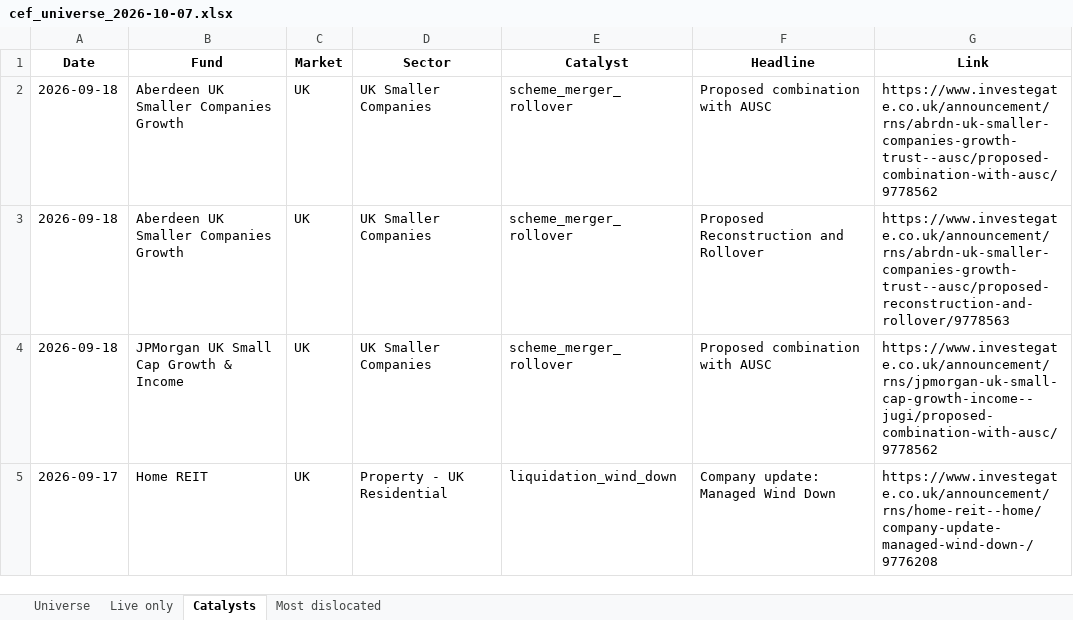
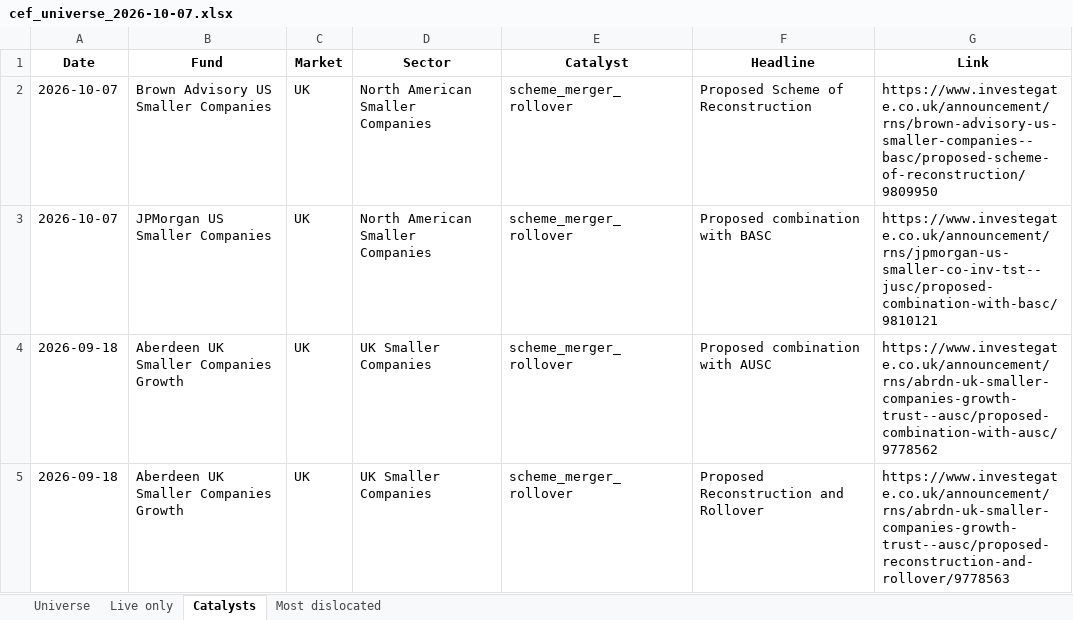
Before and after one commit to hdcapital/cef-research, an Excel workbook: outputs/live/cef_universe_2026-10-07.xlsx, sheet Catalysts, drawn as a sheet; only a part is shown; the shorter side is filled out with more unchanged rows; values as stored, in another font and other column widths than the file's, no borders; the diff names each change by its address in the sheet, - before the commit and + after, or states it on an @@ line.

```diff
--- a/outputs/live/cef_universe_2026-10-07.xlsx (sheet Catalysts)
+++ b/outputs/live/cef_universe_2026-10-07.xlsx (sheet Catalysts)
+row 2: 2026-10-07 | Brown Advisory US Smaller Companies | UK | North American Smaller Companies | scheme_merger_rollover | Proposed Scheme of Reconstruction | https://www.investegate.co.uk/announcement/rns/brown-advisory-us-smaller-companies--basc/proposed-scheme-of-reconstruction/9809950
+row 3: 2026-10-07 | JPMorgan US Smaller Companies | UK | North American Smaller Companies | scheme_merger_rollover | Proposed combination with BASC | https://www.investegate.co.uk/announcement/rns/jpmorgan-us-smaller-co-inv-tst--jusc/proposed-combination-with-basc/9810121
```
Also changed, not shown: sheet Universe, sheet Live only, sheet Most dislocated, 14 other files.
